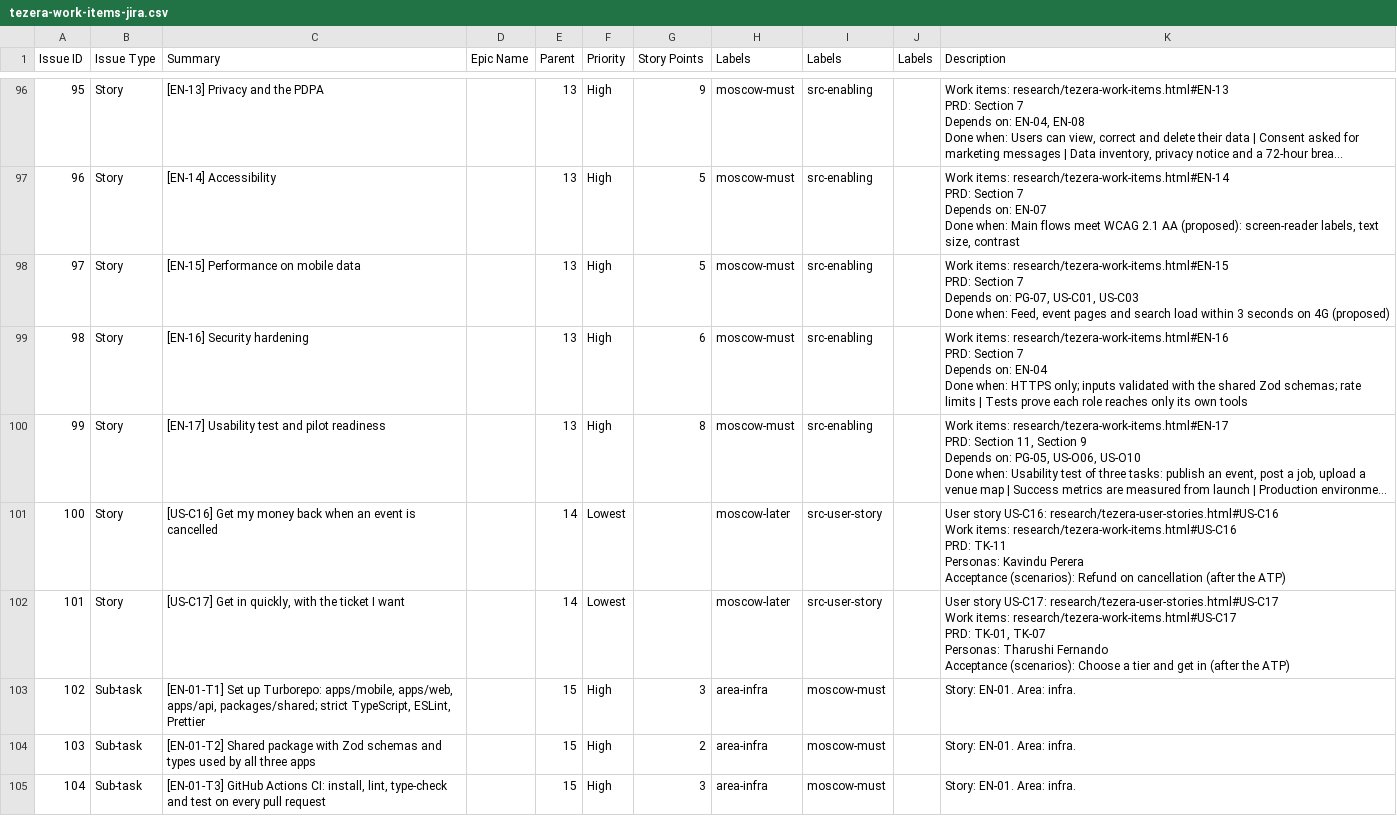
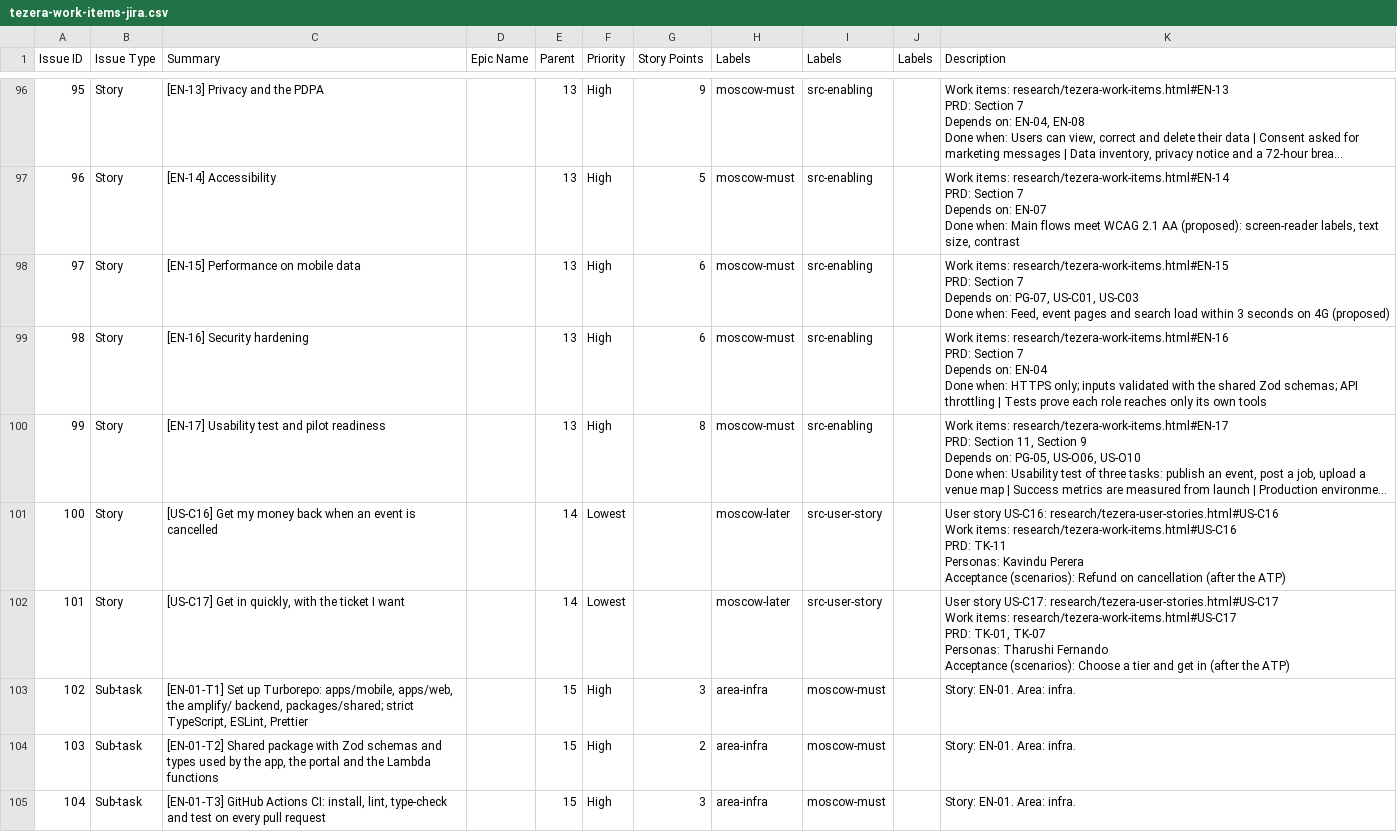
Before and after one commit to Tezera-LK/ATP, a CSV file: research/tezera-work-items-jira.csv, drawn as a sheet; only a part is shown, gaps mark what is left out; long unchanged cells end in …; the diff covers the shown part only; the diff names each change by its address in the sheet, - before the commit and + after, or states it on an @@ line.

Commit message:
docs: move architecture to serverless AWS Amplify (PRD v6)
- Redraw diagram: Amplify Hosting, Cognito, AppSync GraphQL +
  subscriptions, DynamoDB + Streams, SQS, Lambda, EventBridge Scheduler,
  S3 + CloudFront; Expo Push, SES, Dialog e-SMS outside AWS
- Rewrite PRD section 8 stack and data design for DynamoDB
- Move work item tasks to the new stack; re-export Jira CSV
- Update CLAUDE.md, README, PRD Research and HANDOFF

```diff
--- a/research/tezera-work-items-jira.csv
+++ b/research/tezera-work-items-jira.csv
-G98 (Story Points): 5
+G98 (Story Points): 6
-K99 (Description): …Zod schemas; rate limits | Tests…
+K99 (Description): …Zod schemas; API throttling | Tests…
-C103 (Summary): …apps/mobile, apps/web, apps/api, packages/shared; strict…
+C103 (Summary): …apps/mobile, apps/web, the amplify/ backend, packages/shared; strict…
-C104 (Summary): …used by all three apps
+C104 (Summary): …used by the app, the portal and the Lambda functions
```
Also changed, not shown: 9 added rows, 106 edited cells and row numbers in column A elsewhere in this file, 8 other files.
